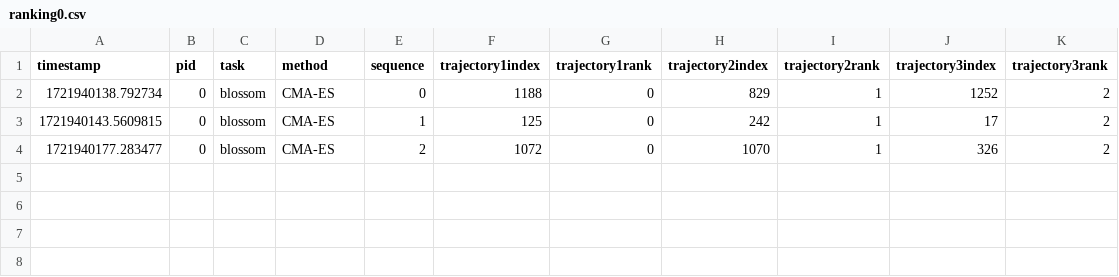
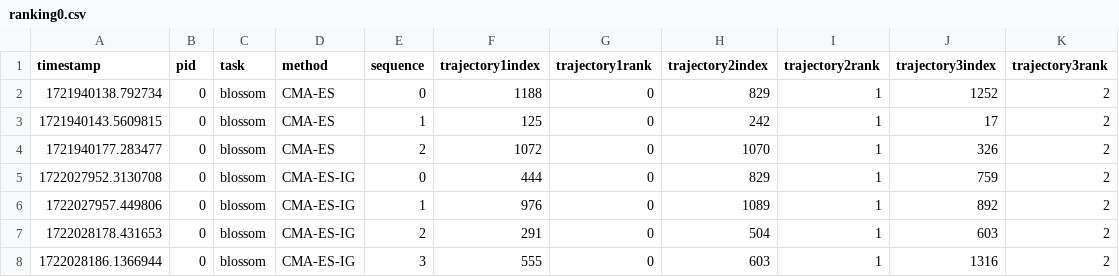
Before and after one commit to ndennler/preference-based-optimization, a CSV file: user_study/data/ranking0.csv, drawn as a sheet; the diff names each change by its address in the sheet, - before the commit and + after, or states it on an @@ line.

```diff
--- a/user_study/data/ranking0.csv
+++ b/user_study/data/ranking0.csv
+row 5: 1722027952.3130708 | 0 | blossom | CMA-ES-IG | 0 | 444 | 0 | 829 | 1 | 759 | 2
+row 6: 1722027957.449806 | 0 | blossom | CMA-ES-IG | 1 | 976 | 0 | 1089 | 1 | 892 | 2
+row 7: 1722028178.431653 | 0 | blossom | CMA-ES-IG | 2 | 291 | 0 | 504 | 1 | 603 | 2
+row 8: 1722028186.1366944 | 0 | blossom | CMA-ES-IG | 3 | 555 | 0 | 603 | 1 | 1316 | 2
```
Also changed, not shown: user_study/data/play0.csv, 7 other files.
